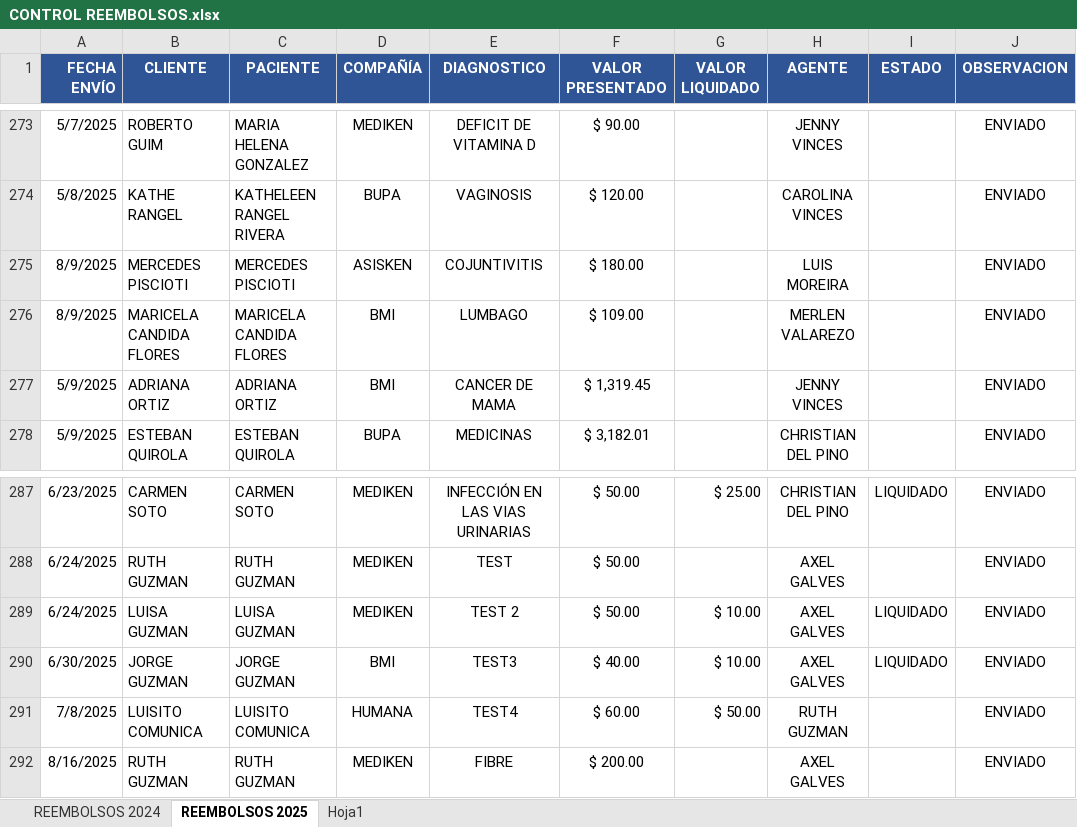
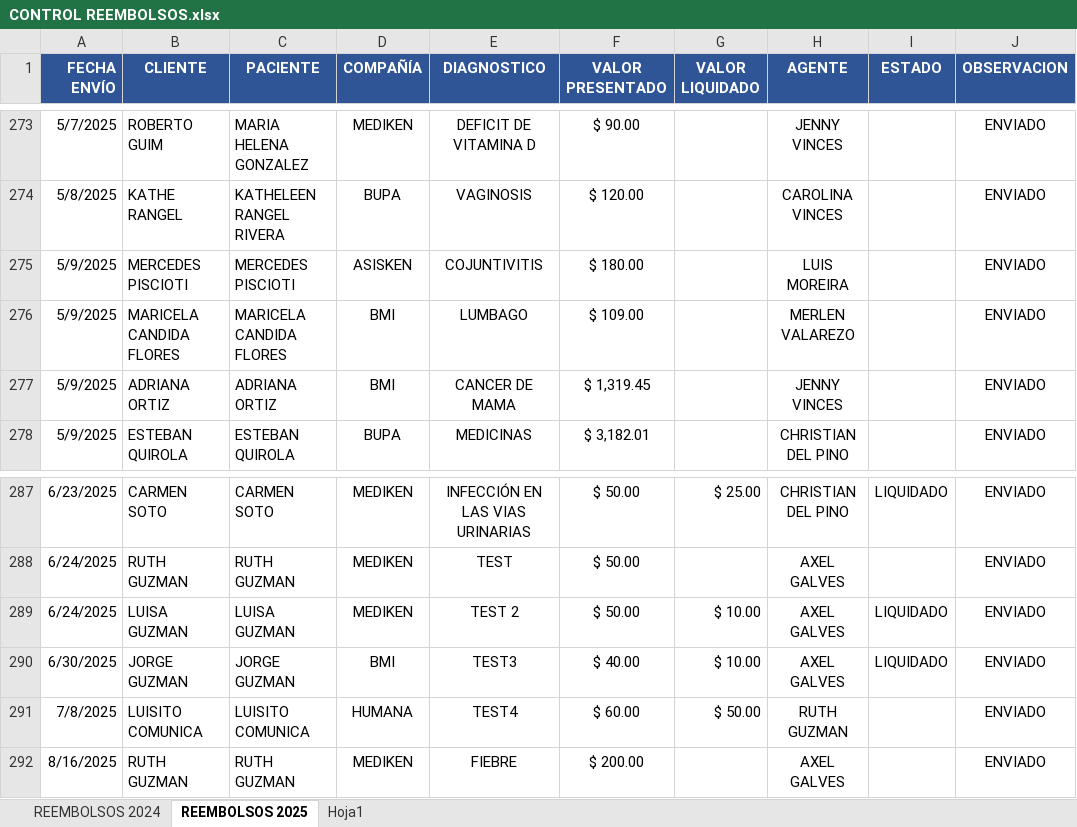
Before and after one commit to rootProyectUG2025/archivosproy, an Excel workbook: CONTROL REEMBOLSOS.xlsx, sheet REEMBOLSOS 2025, drawn as a sheet; only a part is shown, gaps mark what is left out; values as stored, in another font and other column widths than the file's, no borders; conditional formats not drawn; the diff names each change by its address in the sheet, - before the commit and + after, or states it on an @@ line.

Commit message:
Actualización automática: 2025-08-16 13:45:46.049466

```diff
--- a/CONTROL REEMBOLSOS.xlsx (sheet REEMBOLSOS 2025)
+++ b/CONTROL REEMBOLSOS.xlsx (sheet REEMBOLSOS 2025)
-A275:A276 (FECHA ENVÍO): 8/9/2025
+A275:A276 (FECHA ENVÍO): 5/9/2025
-E292 (DIAGNOSTICO): FIBRE
+E292 (DIAGNOSTICO): FIEBRE
```
